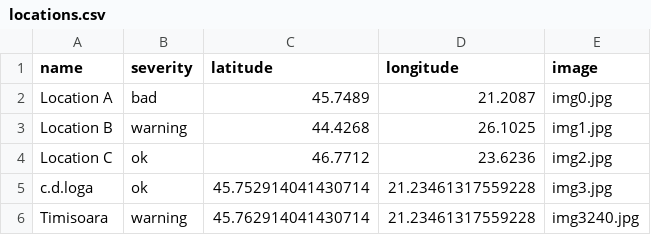
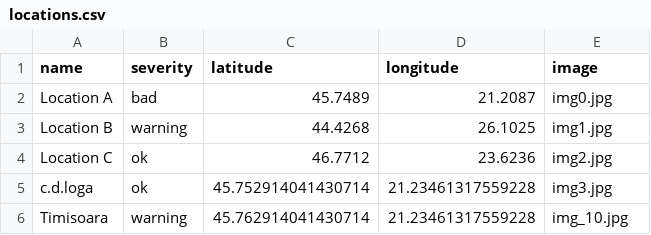
Before and after one commit to MariaBunas/CyberPeak, a CSV file: Dataset/locations.csv, drawn as a sheet.

Commit message:
Update locations.csv

```diff
--- a/Dataset/locations.csv
+++ b/Dataset/locations.csv
@@ -5,2 +5,2 @@ Location C,ok,46.7712,23.6236,img2.jpg
 c.d.loga,ok,45.752914041430714,21.23461317559228,img3.jpg
-Timisoara,warning,45.762914041430714,21.23461317559228,img3240.jpg
+Timisoara,warning,45.762914041430714,21.23461317559228,img_10.jpg
```
